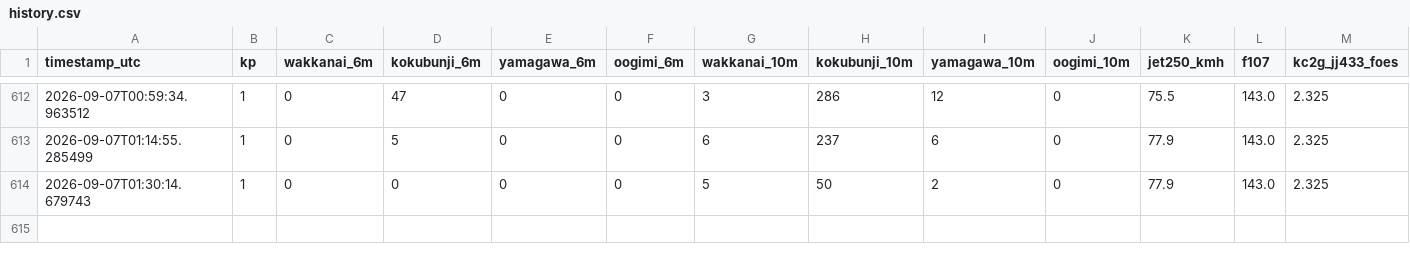
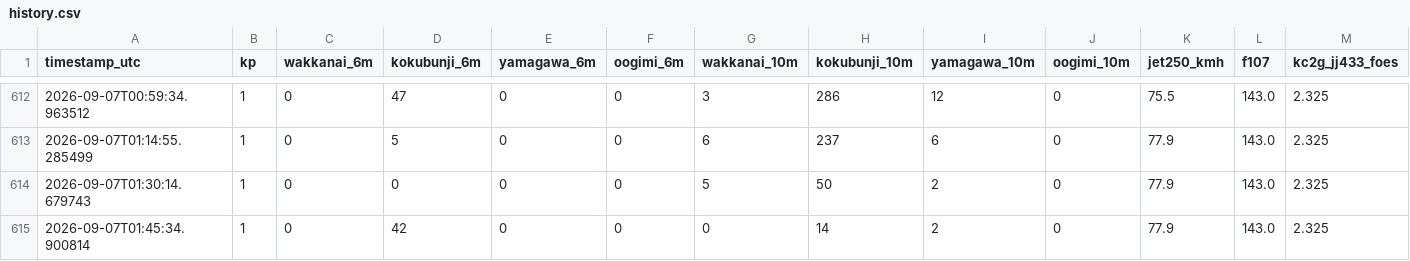
Before and after one commit to momoneko-art/es-forecast, a CSV file: history.csv, drawn as a sheet; only a part is shown, gaps mark what is left out; rows hold the shown columns only; the diff names each change by its address in the sheet, - before the commit and + after, or states it on an @@ line.

Commit message:
Update history.csv (local agent) [skip ci]

```diff
--- a/history.csv
+++ b/history.csv
+row 615: 2026-09-07T01:45:34.900814 | 1 | 0 | 42 | 0 | 0 | 0 | 14 | 2 | 0 | 77.9 | 143.0 | 2.325
```
